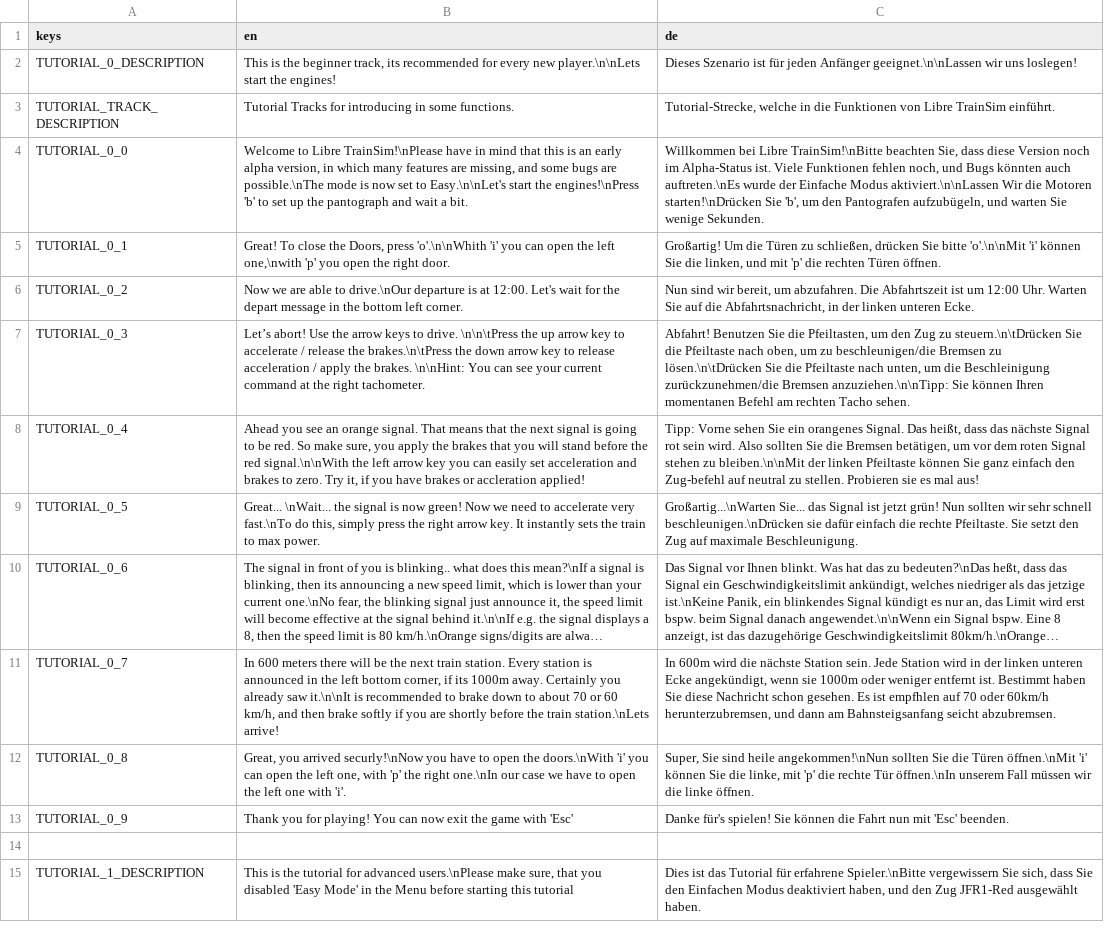
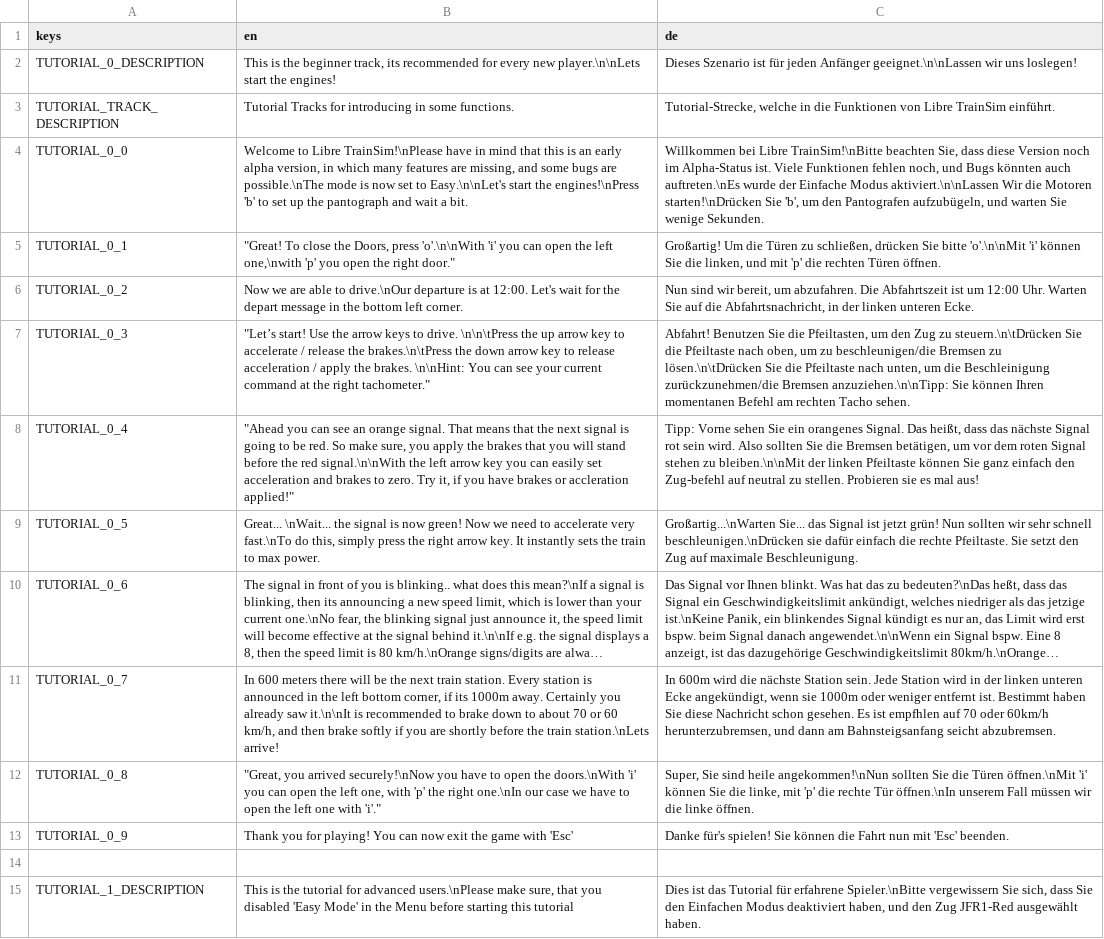
Before and after one commit to Libre-TrainSim/Libre-TrainSim, a CSV file: src/Translations/Tutorials.csv, drawn as a sheet; only a part is shown; long unchanged cells end in …; the diff names each change by its address in the sheet, - before the commit and + after, or states it on an @@ line.

Commit message:
Update translations & fixing #54

```diff
--- a/src/Translations/Tutorials.csv
+++ b/src/Translations/Tutorials.csv
-B5 (en): Great! To close the Doors, press 'o'.\n\nWhith 'i' you can open the left one,\nwith 'p' you open the right door.
+B5 (en): "Great! To close the Doors, press 'o'.\n\nWith 'i' you can open the left one,\nwith 'p' you open the right door."
-B7 (en): Let’s abort! Use the arrow keys to drive. \n\n\tPress the up arrow key to accelerate / release the brakes.\n\tPress the down arrow key to release acceleration / apply the brakes. \n\nHint: You can see your current command at the right tachometer.
+B7 (en): "Let’s start! Use the arrow keys to drive. \n\n\tPress the up arrow key to accelerate / release the brakes.\n\tPress the down arrow key to release acceleration / apply the brakes. \n\nHint: You can see your current command at the right tachometer."
-B8 (en): Ahead you see an orange signal. That means that the next signal is going to be red. So make sure, you apply the brakes that you will stand before the red signal.\n\nWith the left arrow key you can easily set acceleration and brakes to zero. Try it, if you have brakes or accleration applied!
+B8 (en): "Ahead you can see an orange signal. That means that the next signal is going to be red. So make sure, you apply the brakes that you will stand before the red signal.\n\nWith the left arrow key you can easily set acceleration and brakes to zero. Try it, if you have brakes or accleration applied!"
-B12 (en): Great, you arrived securly!\nNow you have to open the doors.\nWith 'i' you can open the left one, with 'p' the right one.\nIn our case we have to open the left one with 'i'.
+B12 (en): "Great, you arrived securely!\nNow you have to open the doors.\nWith 'i' you can open the left one, with 'p' the right one.\nIn our case we have to open the left one with 'i'."
```
Also changed, not shown: src/Translations/MainMenu.csv, 7 other files.
